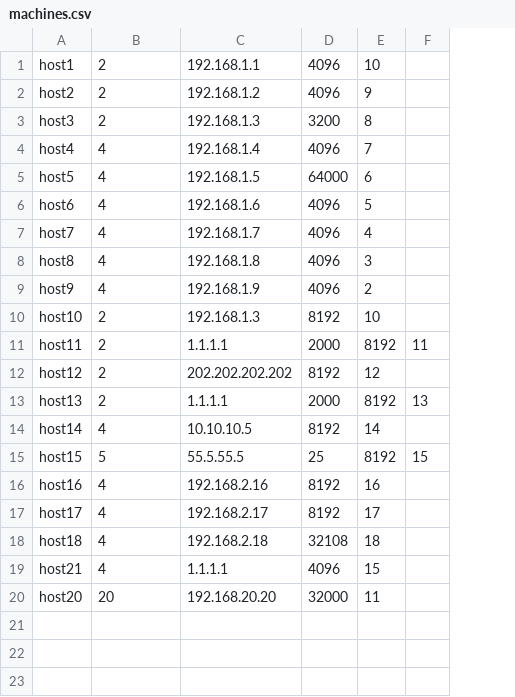
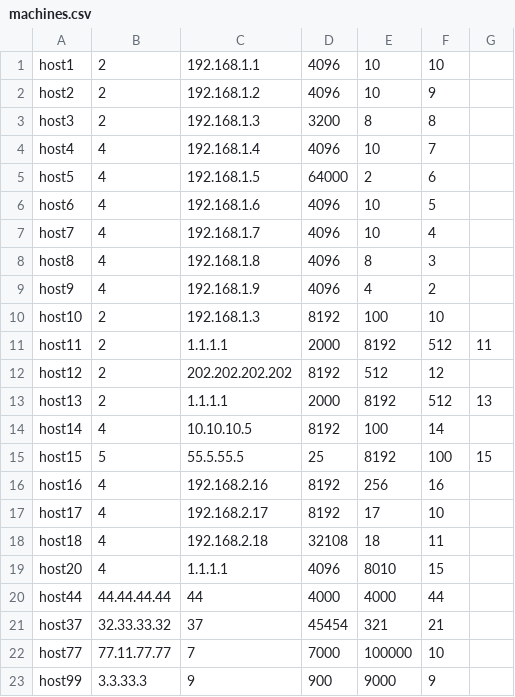
Before and after one commit to houssembenali/IB_TP_PYTHON, a CSV file: machines.csv, drawn as a sheet; removed rows and columns are numbered as before the commit, all else as after; the diff names each change by its address in the sheet, - before the commit and + after, or states it on an @@ line.

Commit message:
derniere version fonctionnelle des scripts ret fichiers de data

```diff
--- a/machines.csv
+++ b/machines.csv
+column E, rows 1-19: 10 | 10 | 8 | 10 | 2 | 10 | 10 | 8 | 4 | 100 | 8192 | 512 | 8192 | 100 | 8192 | 256 | 17 | 18 | 8010
-F11: 8192
+F11: 512
-F13: 8192
+F13: 512
-F15: 8192
+F15: 100
-F17: 17
+F17: 10
-F18: 18
+F18: 11
-A19: host21
+A19: host20
-row 20: host20 | 20 | 192.168.20.20 | 32000 | 11
+row 20: host44 | 44.44.44.44 | 44 | 4000 | 4000 | 44
+row 21: host37 | 32.33.33.32 | 37 | 45454 | 321 | 21
+row 22: host77 | 77.11.77.77 | 7 | 7000 | 100000 | 10
+row 23: host99 | 3.3.33.3 | 9 | 900 | 9000 | 9
```
Also changed, not shown: hdd.csv.
